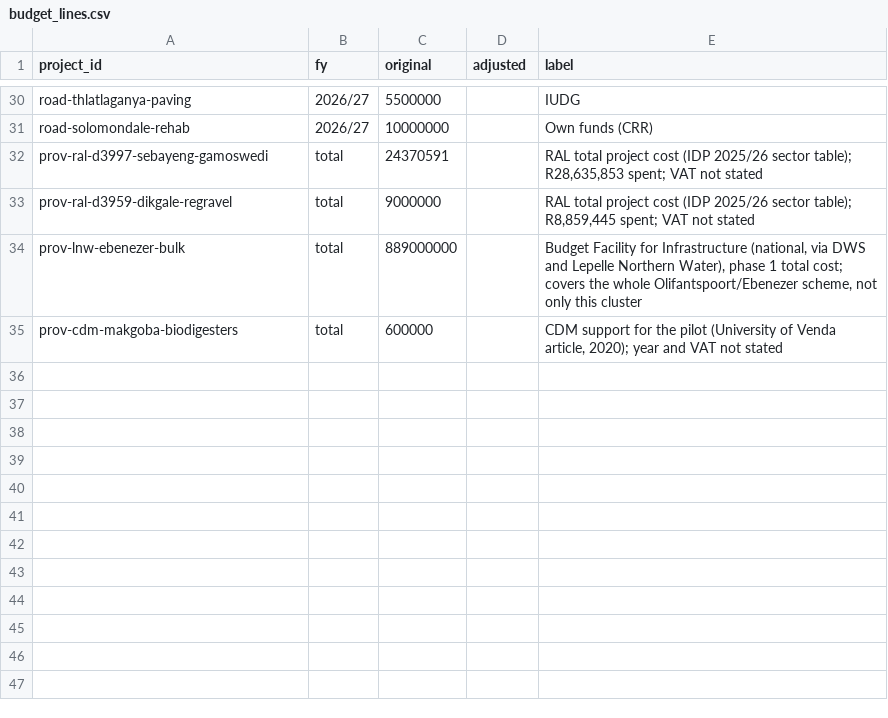
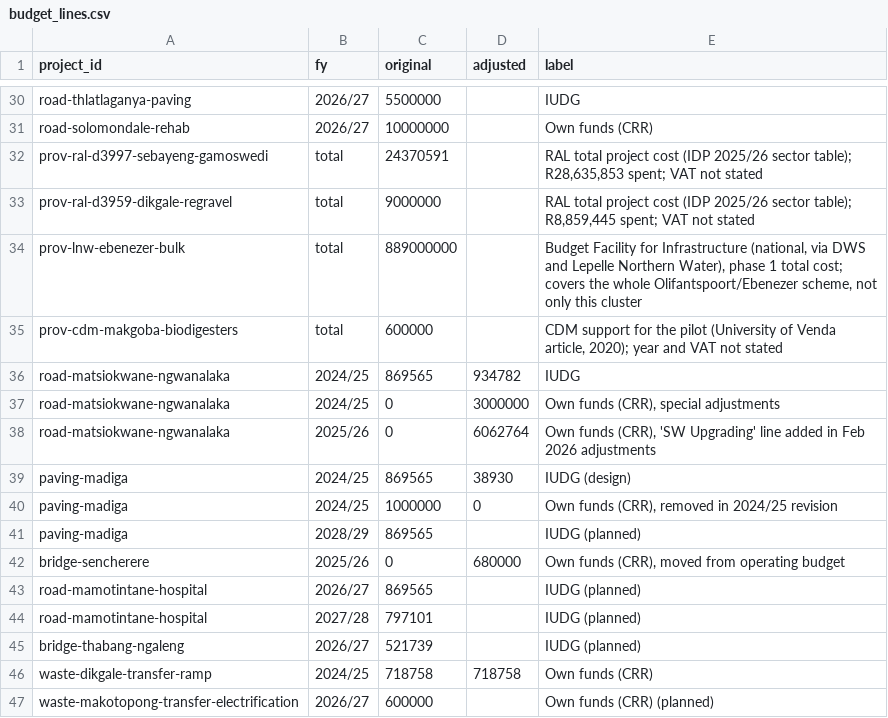
Before and after one commit to DougMerciless/dikgale-map, a CSV file: data/budget_lines.csv, drawn as a sheet; only a part is shown, gaps mark what is left out; the diff names each change by its address in the sheet, - before the commit and + after, or states it on an @@ line.

```diff
--- a/data/budget_lines.csv
+++ b/data/budget_lines.csv
+row 36: road-matsiokwane-ngwanalaka | 2024/25 | 869565 | 934782 | IUDG
+row 37: road-matsiokwane-ngwanalaka | 2024/25 | 0 | 3000000 | Own funds (CRR), special adjustments
+row 38: road-matsiokwane-ngwanalaka | 2025/26 | 0 | 6062764 | Own funds (CRR), 'SW Upgrading' line added in Feb 2026 adjustments
+row 39: paving-madiga | 2024/25 | 869565 | 38930 | IUDG (design)
+row 40: paving-madiga | 2024/25 | 1000000 | 0 | Own funds (CRR), removed in 2024/25 revision
+row 41: paving-madiga | 2028/29 | 869565 |  | IUDG (planned)
+row 42: bridge-sencherere | 2025/26 | 0 | 680000 | Own funds (CRR), moved from operating budget
+row 43: road-mamotintane-hospital | 2026/27 | 869565 |  | IUDG (planned)
+row 44: road-mamotintane-hospital | 2027/28 | 797101 |  | IUDG (planned)
+row 45: bridge-thabang-ngaleng | 2026/27 | 521739 |  | IUDG (planned)
+row 46: waste-dikgale-transfer-ramp | 2024/25 | 718758 | 718758 | Own funds (CRR)
+row 47: waste-makotopong-transfer-electrification | 2026/27 | 600000 |  | Own funds (CRR) (planned)
```
Also changed, not shown: data/excluded.csv, 4 other files.
